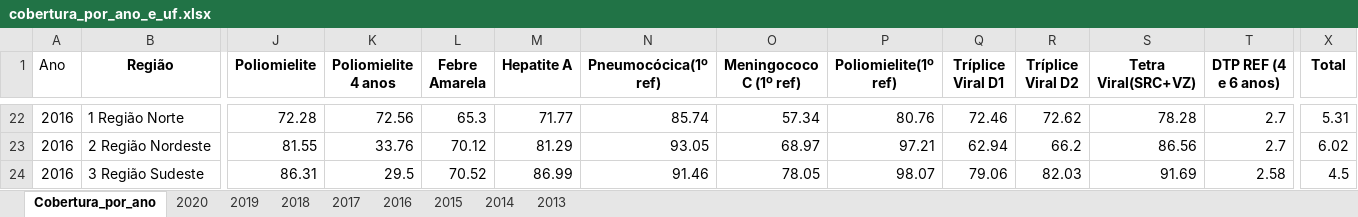
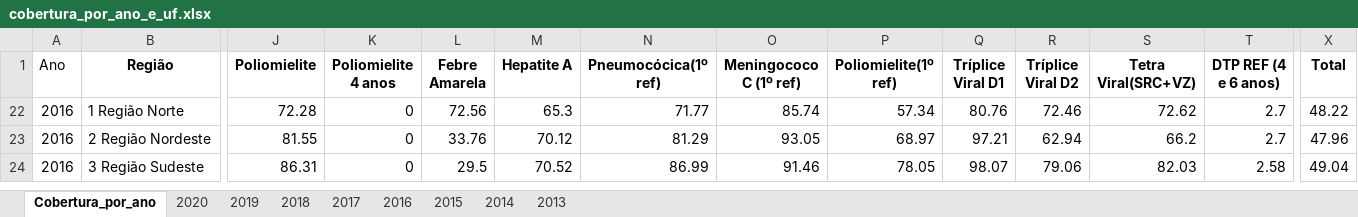
Before and after one commit to ChapeuG/Bootcamp-Data-Science-Aplicada-2020, an Excel workbook: dados/TABNET/Vacinas/Cobertura/cobertura_por_ano_e_uf.xlsx, sheet Cobertura_por_ano, drawn as a sheet; only a part is shown, gaps mark what is left out; values as stored, in another font and other column widths than the file's, no borders; table styles not drawn; the diff covers the shown part only; the diff names each change by its address in the sheet, - before the commit and + after, or states it on an @@ line.

Commit message:
Update cobertura_por_ano_e_uf.xlsx

```diff
--- a/dados/TABNET/Vacinas/Cobertura/cobertura_por_ano_e_uf.xlsx (sheet Cobertura_por_ano)
+++ b/dados/TABNET/Vacinas/Cobertura/cobertura_por_ano_e_uf.xlsx (sheet Cobertura_por_ano)
-K22 (Poliomielite 4 anos): 72.56
+K22 (Poliomielite 4 anos): 0
-L22 (Febre Amarela): 65.3
+L22 (Febre Amarela): 72.56
-M22 (Hepatite A): 71.77
+M22 (Hepatite A): 65.3
-N22 (Pneumocócica(1º ref)): 85.74
+N22 (Pneumocócica(1º ref)): 71.77
-O22 (Meningococo C (1º ref)): 57.34
+O22 (Meningococo C (1º ref)): 85.74
-P22 (Poliomielite(1º ref)): 80.76
+P22 (Poliomielite(1º ref)): 57.34
-Q22 (Tríplice Viral D1): 72.46
+Q22 (Tríplice Viral D1): 80.76
-R22 (Tríplice Viral D2): 72.62
+R22 (Tríplice Viral D2): 72.46
-S22 (Tetra Viral(SRC+VZ)): 78.28
+S22 (Tetra Viral(SRC+VZ)): 72.62
-X22 (Total): 5.31
+X22 (Total): 48.22
-K23 (Poliomielite 4 anos): 33.76
+K23 (Poliomielite 4 anos): 0
-L23 (Febre Amarela): 70.12
+L23 (Febre Amarela): 33.76
-M23 (Hepatite A): 81.29
+M23 (Hepatite A): 70.12
-N23 (Pneumocócica(1º ref)): 93.05
+N23 (Pneumocócica(1º ref)): 81.29
-O23 (Meningococo C (1º ref)): 68.97
+O23 (Meningococo C (1º ref)): 93.05
-P23 (Poliomielite(1º ref)): 97.21
+P23 (Poliomielite(1º ref)): 68.97
-Q23 (Tríplice Viral D1): 62.94
+Q23 (Tríplice Viral D1): 97.21
-R23 (Tríplice Viral D2): 66.2
+R23 (Tríplice Viral D2): 62.94
-S23 (Tetra Viral(SRC+VZ)): 86.56
+S23 (Tetra Viral(SRC+VZ)): 66.2
-X23 (Total): 6.02
+X23 (Total): 47.96
-K24 (Poliomielite 4 anos): 29.5
+K24 (Poliomielite 4 anos): 0
-L24 (Febre Amarela): 70.52
+L24 (Febre Amarela): 29.5
-M24 (Hepatite A): 86.99
+M24 (Hepatite A): 70.52
-N24 (Pneumocócica(1º ref)): 91.46
+N24 (Pneumocócica(1º ref)): 86.99
-O24 (Meningococo C (1º ref)): 78.05
+O24 (Meningococo C (1º ref)): 91.46
-P24 (Poliomielite(1º ref)): 98.07
+P24 (Poliomielite(1º ref)): 78.05
-Q24 (Tríplice Viral D1): 79.06
+Q24 (Tríplice Viral D1): 98.07
-R24 (Tríplice Viral D2): 82.03
+R24 (Tríplice Viral D2): 79.06
-S24 (Tetra Viral(SRC+VZ)): 91.69
+S24 (Tetra Viral(SRC+VZ)): 82.03
-X24 (Total): 4.5
+X24 (Total): 49.04
```
Also changed, not shown: 20 hidden or unhidden rows and 155 edited cells elsewhere in this sheet, sheet 2016, sheet 2014, sheet 2013, sheet 2015, formulas that keep their value.
